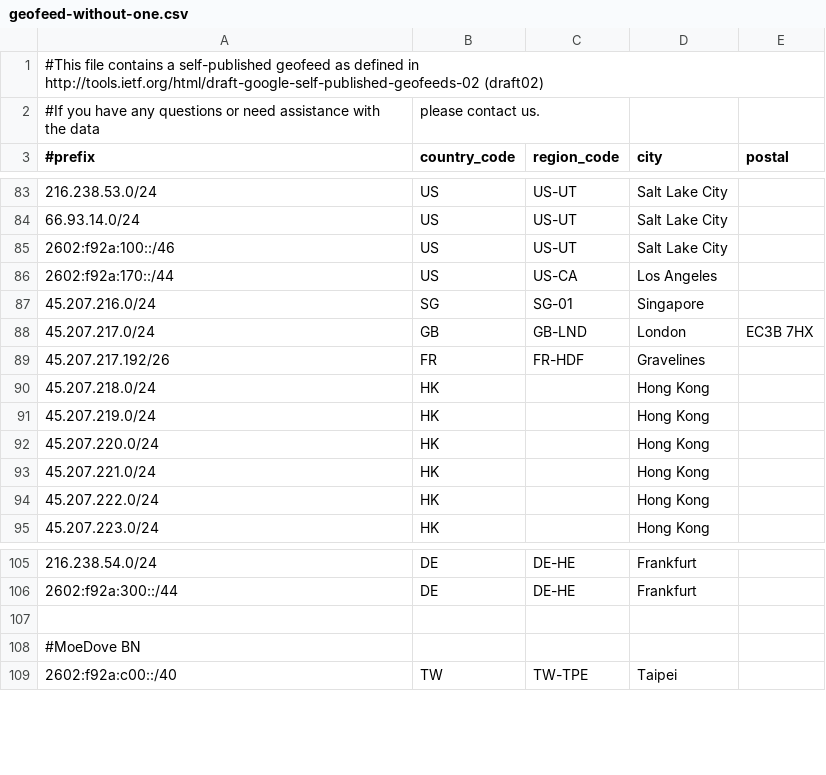
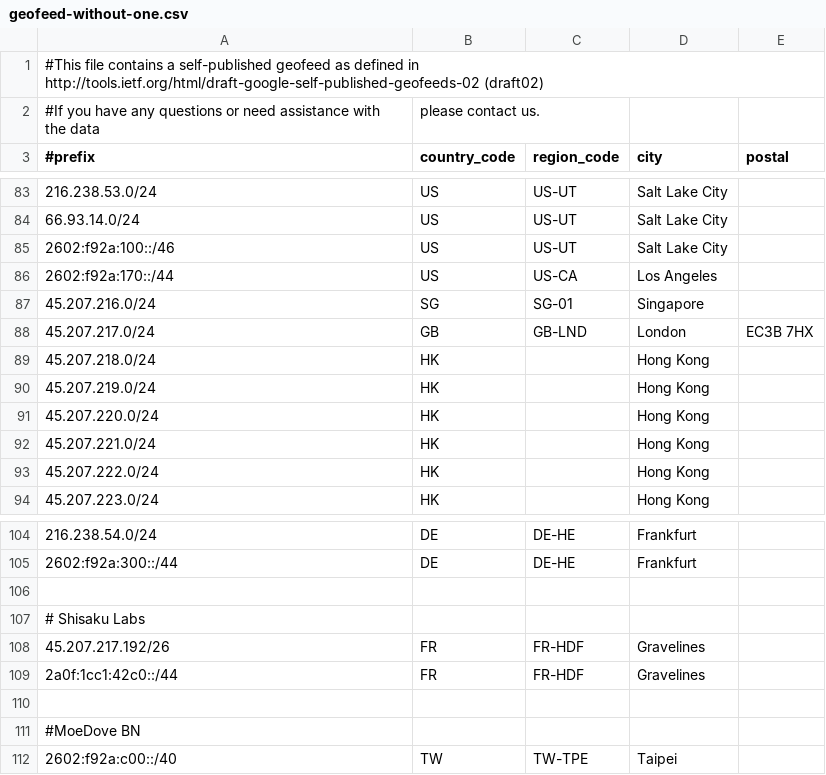
Before and after one commit to MoeDove-LLC/WEB, a CSV file: geofeed-without-one.csv, drawn as a sheet; only a part is shown, gaps mark what is left out.

Commit message:
Update geofeed-without-one.csv

```diff
--- a/geofeed-without-one.csv
+++ b/geofeed-without-one.csv
@@ -88,3 +88,2 @@
 45.207.217.0/24,GB,GB-LND,London,EC3B 7HX
-45.207.217.192/26,FR,FR-HDF,Gravelines,
 45.207.218.0/24,HK,,Hong Kong,
@@ -106,2 +105,6 @@
 2602:f92a:300::/44,DE,DE-HE,Frankfurt,
+
+# Shisaku Labs
+45.207.217.192/26,FR,FR-HDF,Gravelines,
+2a0f:1cc1:42c0::/44,FR,FR-HDF,Gravelines,
 
```
